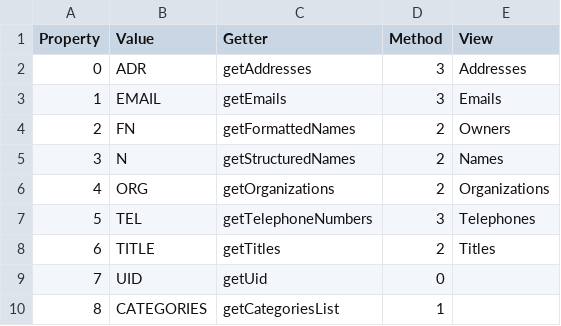
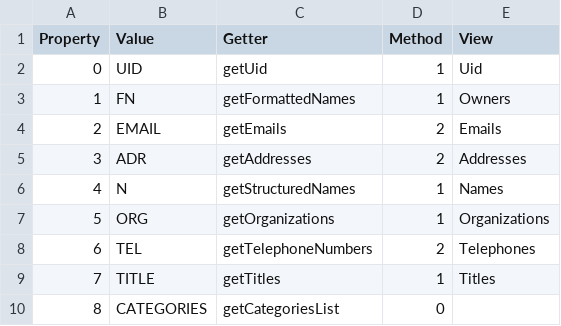
Before and after one commit to prrvchr/vCardOOo, a CSV file: vCardOOo/hsqldb/Properties.csv, drawn as a sheet; removed rows and columns are numbered as before the commit, all else as after; the diff names each change by its address in the sheet, - before the commit and + after, or states it on an @@ line.

```diff
--- a/vCardOOo/hsqldb/Properties.csv
+++ b/vCardOOo/hsqldb/Properties.csv
-row 2: 0 | ADR | getAddresses | 3 | Addresses
-row 3: 1 | EMAIL | getEmails | 3 | Emails
+row 2: 0 | UID | getUid | 1 | Uid
@@ column A (Property) renumbered between rows 3 and 9 @@
-D3 (Method): 2
+D3 (Method): 1
+row 4: 2 | EMAIL | getEmails | 2 | Emails
+row 5: 3 | ADR | getAddresses | 2 | Addresses
-D6:D7 (Method): 2
+D6:D7 (Method): 1
-D8 (Method): 3
+D8 (Method): 2
-D9 (Method): 2
+D9 (Method): 1
-row 9: 7 | UID | getUid | 0
-D10 (Method): 1
+D10 (Method): 0
```
Also changed, not shown: vCardOOo/hsqldb/PropertyParameter.csv, vCardOOo/hsqldb/PropertyType.csv, 5 other files.
